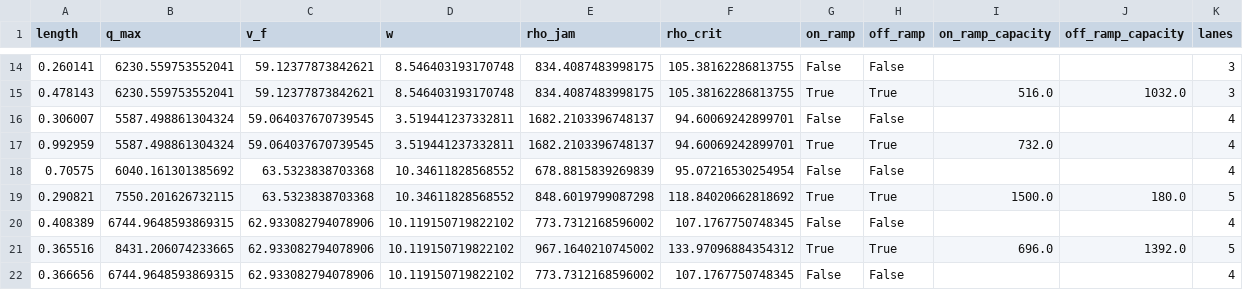
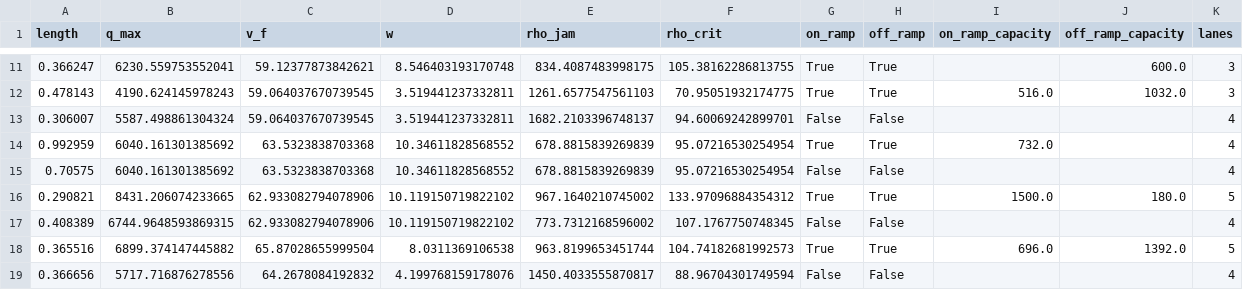
Before and after one commit to HodgeLab/ctm-for-dwc, a CSV file: case_studies/I880N_10mi/freeway.csv, drawn as a sheet; only a part is shown, gaps mark what is left out; the diff covers the shown part only.

```diff
--- a/case_studies/I880N_10mi/freeway.csv
+++ b/case_studies/I880N_10mi/freeway.csv
@@ -14,9 +11,9 @@ length,q_max,v_f,w,rho_jam,rho_crit,on_ramp,off_ramp,on_ramp_capacity,off_ramp_c
-0.260141,6230.559753552041,59.12377873842621,8.546403193170748,834.4087483998175,105.38162286813755,False,False,,,3
-0.478143,6230.559753552041,59.12377873842621,8.546403193170748,834.4087483998175,105.38162286813755,True,True,516.0,1032.0,3
+0.366247,6230.559753552041,59.12377873842621,8.546403193170748,834.4087483998175,105.38162286813755,True,True,,600.0,3
+0.478143,4190.624145978243,59.064037670739545,3.519441237332811,1261.6577547561103,70.95051932174775,True,True,516.0,1032.0,3
 0.306007,5587.498861304324,59.064037670739545,3.519441237332811,1682.2103396748137,94.60069242899701,False,False,,,4
-0.992959,5587.498861304324,59.064037670739545,3.519441237332811,1682.2103396748137,94.60069242899701,True,True,732.0,,4
+0.992959,6040.161301385692,63.5323838703368,10.34611828568552,678.8815839269839,95.07216530254954,True,True,732.0,,4
 0.70575,6040.161301385692,63.5323838703368,10.34611828568552,678.8815839269839,95.07216530254954,False,False,,,4
-0.290821,7550.201626732115,63.5323838703368,10.34611828568552,848.6019799087298,118.84020662818692,True,True,1500.0,180.0,5
+0.290821,8431.206074233665,62.933082794078906,10.119150719822102,967.1640210745002,133.97096884354312,True,True,1500.0,180.0,5
 0.408389,6744.9648593869315,62.933082794078906,10.119150719822102,773.7312168596002,107.1767750748345,False,False,,,4
-0.365516,8431.206074233665,62.933082794078906,10.119150719822102,967.1640210745002,133.97096884354312,True,True,696.0,1392.0,5
-0.366656,6744.9648593869315,62.933082794078906,10.119150719822102,773.7312168596002,107.1767750748345,False,False,,,4
+0.365516,6899.374147445882,65.87028655999504,8.0311369106538,963.8199653451744,104.74182681992573,True,True,696.0,1392.0,5
+0.366656,5717.716876278556,64.2678084192832,4.199768159178076,1450.4033555870817,88.96704301749594,False,False,,,4
```
Also changed, not shown: 4 added rows, 7 removed rows and 40 edited cells elsewhere in this file, case_studies/I880N_10mi/cells.csv.
